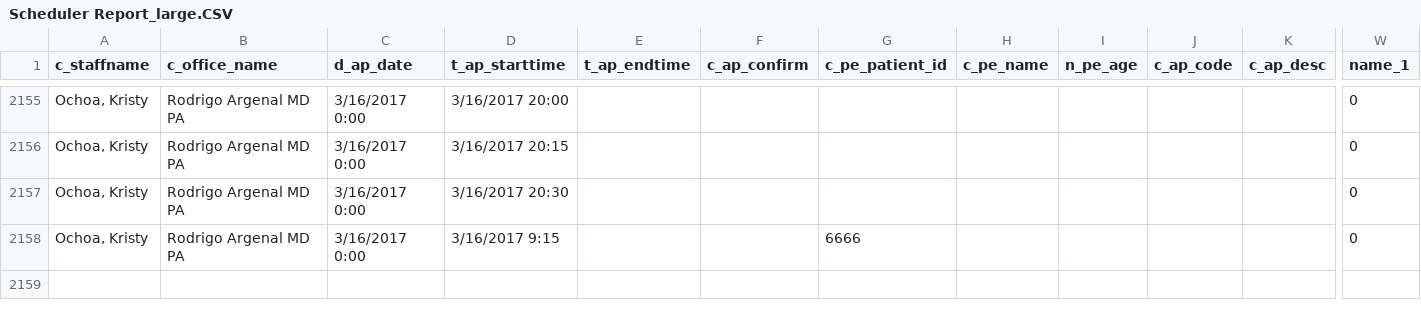
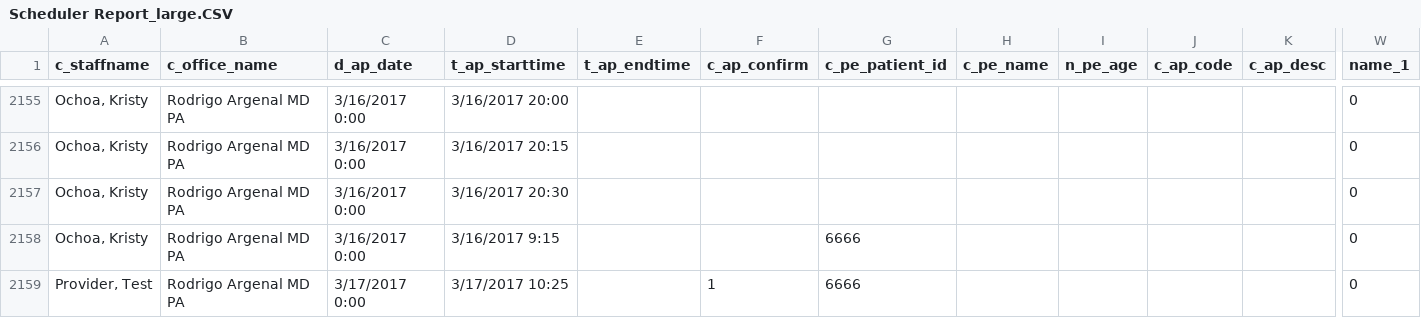
Before and after one commit to rresendez/quick_b, a CSV file: export_test/export csv/Scheduler Report_large.CSV, drawn as a sheet; only a part is shown, gaps mark what is left out; rows hold the shown columns only; the diff names each change by its address in the sheet, - before the commit and + after, or states it on an @@ line.

```diff
--- a/export_test/export csv/Scheduler Report_large.CSV
+++ b/export_test/export csv/Scheduler Report_large.CSV
+row 2159: Provider, Test | Rodrigo Argenal MD PA | 3/17/2017 0:00 | 3/17/2017 10:25 |  | 1 | 6666 |  |  |  |  | 0
```
Also changed, not shown: export_test/export csv/Scheduler Report_2.CSV, 2 other files.
